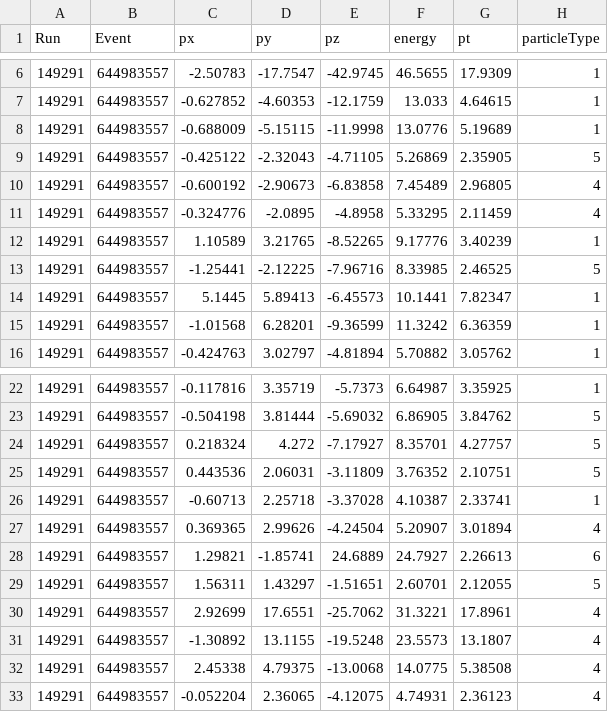
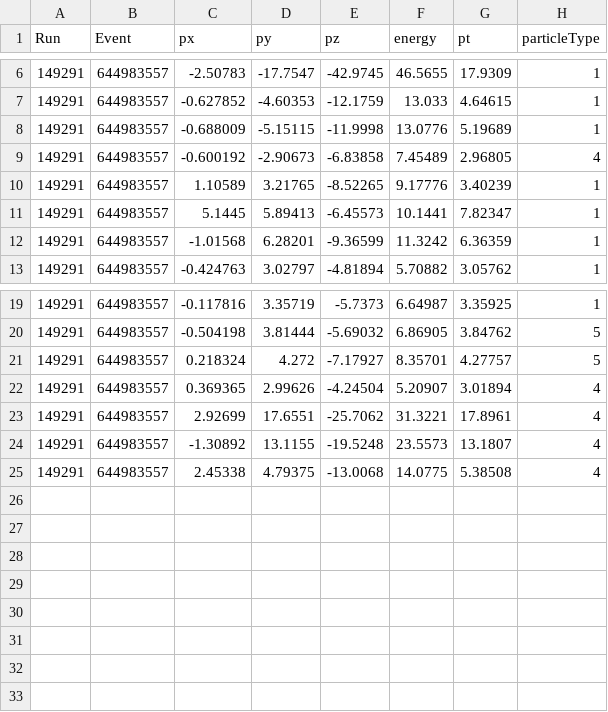
Before and after one commit to tripatheea/MODProducer, a CSV file: PFCandidate.csv, drawn as a sheet; only a part is shown, gaps mark what is left out; the diff names each change by its address in the sheet, - before the commit and + after, or states it on an @@ line.

```diff
--- a/PFCandidate.csv
+++ b/PFCandidate.csv
-row 9: 149291 | 644983557 | -0.425122 | -2.32043 | -4.71105 | 5.26869 | 2.35905 | 5
-row 11: 149291 | 644983557 | -0.324776 | -2.0895 | -4.8958 | 5.33295 | 2.11459 | 4
-row 13: 149291 | 644983557 | -1.25441 | -2.12225 | -7.96716 | 8.33985 | 2.46525 | 5
-row 25: 149291 | 644983557 | 0.443536 | 2.06031 | -3.11809 | 3.76352 | 2.10751 | 5
-row 26: 149291 | 644983557 | -0.60713 | 2.25718 | -3.37028 | 4.10387 | 2.33741 | 1
-row 28: 149291 | 644983557 | 1.29821 | -1.85741 | 24.6889 | 24.7927 | 2.26613 | 6
-row 29: 149291 | 644983557 | 1.56311 | 1.43297 | -1.51651 | 2.60701 | 2.12055 | 5
-row 33: 149291 | 644983557 | -0.052204 | 2.36065 | -4.12075 | 4.74931 | 2.36123 | 4
```
Also changed, not shown: 3 other files.
